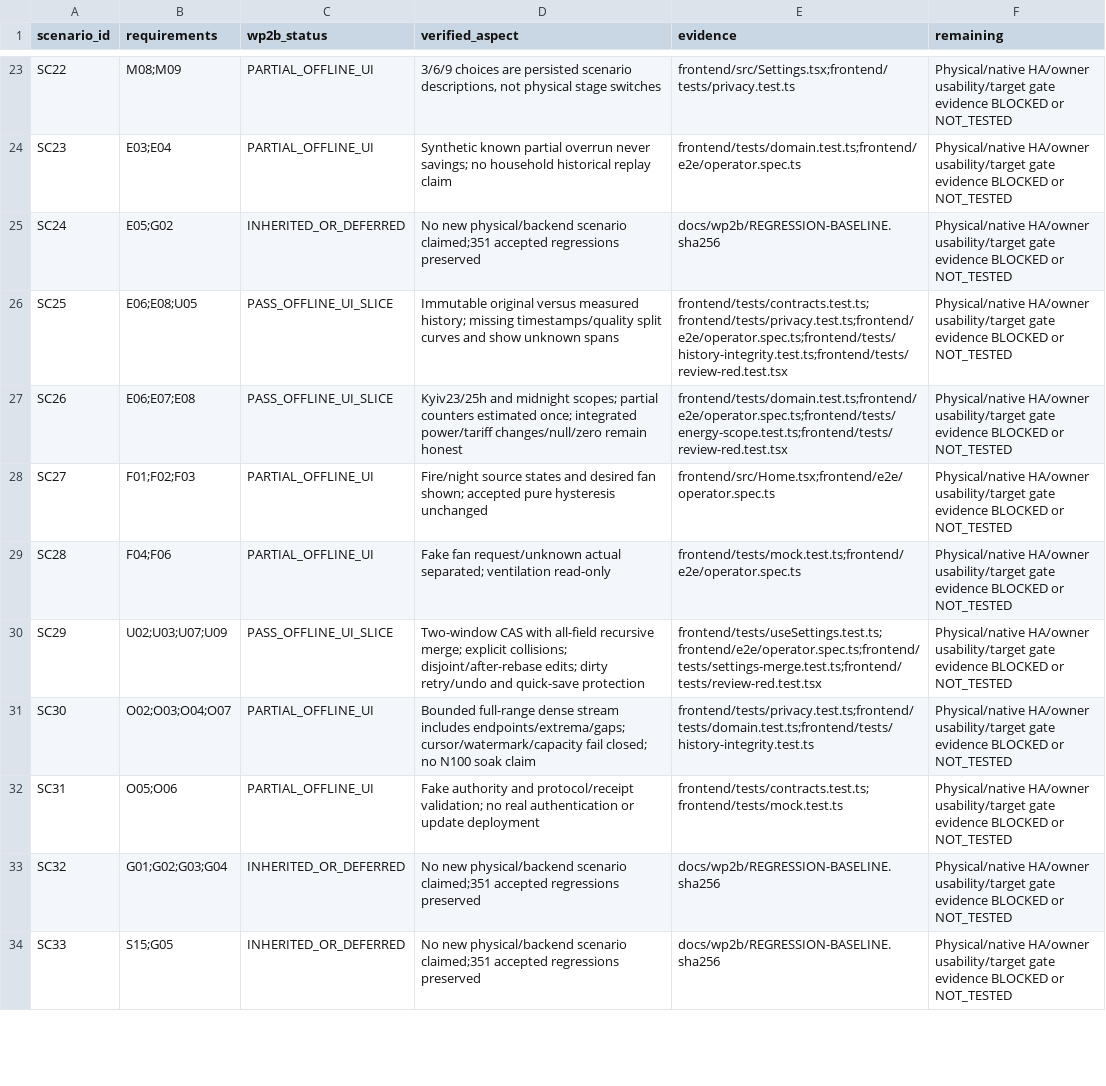
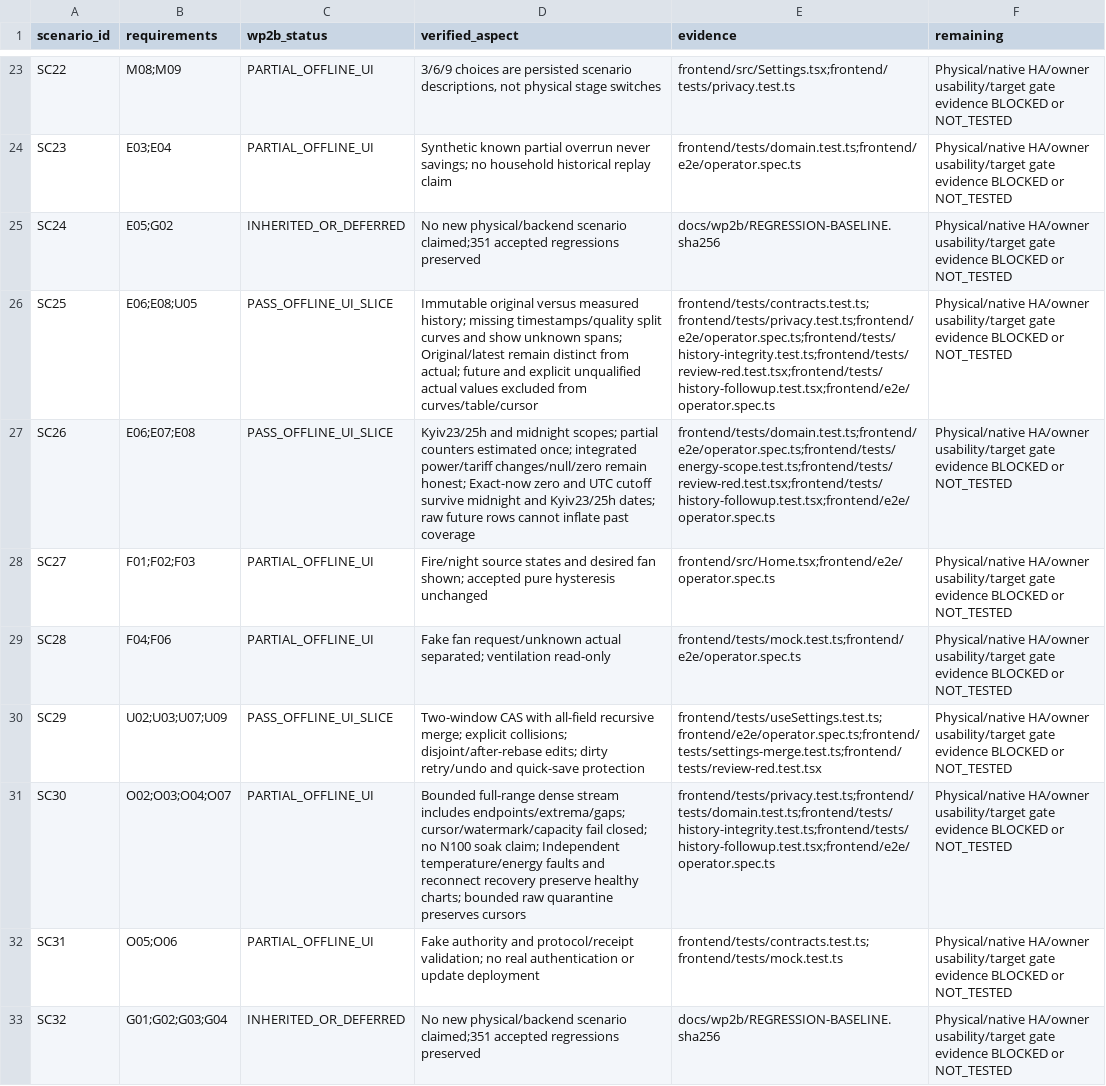
Before and after one commit to dragonidf/ha-heating-2, a CSV file: docs/wp2b/scenario-coverage.csv, drawn as a sheet; only a part is shown, gaps mark what is left out; the shorter side is filled out with more unchanged rows.

```diff
--- a/docs/wp2b/scenario-coverage.csv
+++ b/docs/wp2b/scenario-coverage.csv
@@ -25,4 +25,4 @@ SC23,E03;E04,PARTIAL_OFFLINE_UI,Synthetic known partial overrun never savings; n
 SC24,E05;G02,INHERITED_OR_DEFERRED,No new physical/backend scenario claimed;351 accepted regressions preserved,docs/wp2b/REGRESSION-BASELINE.sha256,Physical/native HA/owner usability/target gate evidence BLOCKED or NOT_TESTED
-SC25,E06;E08;U05,PASS_OFFLINE_UI_SLICE,Immutable original versus measured history; missing timestamps/quality split curves and show unknown spans,frontend/tests/contracts.test.ts;frontend/tests/privacy.test.ts;frontend/e2e/operator.spec.ts;frontend/tests/history-integrity.test.ts;frontend/tests/review-red.test.tsx,Physical/native HA/owner usability/target gate evidence BLOCKED or NOT_TESTED
-SC26,E06;E07;E08,PASS_OFFLINE_UI_SLICE,Kyiv23/25h and midnight scopes; partial counters estimated once; integrated power/tariff changes/null/zero remain honest,frontend/tests/domain.test.ts;frontend/e2e/operator.spec.ts;frontend/tests/energy-scope.test.ts;frontend/tests/review-red.test.tsx,Physical/native HA/owner usability/target gate evidence BLOCKED or NOT_TESTED
+SC25,E06;E08;U05,PASS_OFFLINE_UI_SLICE,Immutable original versus measured history; missing timestamps/quality split curves and show unknown spans; Original/latest remain distinct from actual; future and explicit unqualified actual values excluded from curves/table/cursor,frontend/tests/contracts.test.ts;frontend/tests/privacy.test.ts;frontend/e2e/operator.spec.ts;frontend/tests/history-integrity.test.ts;frontend/tests/review-red.test.tsx;frontend/tests/history-followup.test.tsx;frontend/e2e/operator.spec.ts,Physical/native HA/owner usability/target gate evidence BLOCKED or NOT_TESTED
+SC26,E06;E07;E08,PASS_OFFLINE_UI_SLICE,Kyiv23/25h and midnight scopes; partial counters estimated once; integrated power/tariff changes/null/zero remain honest; Exact-now zero and UTC cutoff survive midnight and Kyiv23/25h dates; raw future rows cannot inflate past coverage,frontend/tests/domain.test.ts;frontend/e2e/operator.spec.ts;frontend/tests/energy-scope.test.ts;frontend/tests/review-red.test.tsx;frontend/tests/history-followup.test.tsx;frontend/e2e/operator.spec.ts,Physical/native HA/owner usability/target gate evidence BLOCKED or NOT_TESTED
 SC27,F01;F02;F03,PARTIAL_OFFLINE_UI,Fire/night source states and desired fan shown; accepted pure hysteresis unchanged,frontend/src/Home.tsx;frontend/e2e/operator.spec.ts,Physical/native HA/owner usability/target gate evidence BLOCKED or NOT_TESTED
@@ -30,3 +30,3 @@ SC28,F04;F06,PARTIAL_OFFLINE_UI,Fake fan request/unknown actual separated; venti
 SC29,U02;U03;U07;U09,PASS_OFFLINE_UI_SLICE,Two-window CAS with all-field recursive merge; explicit collisions; disjoint/after-rebase edits; dirty retry/undo and quick-save protection,frontend/tests/useSettings.test.ts;frontend/e2e/operator.spec.ts;frontend/tests/settings-merge.test.ts;frontend/tests/review-red.test.tsx,Physical/native HA/owner usability/target gate evidence BLOCKED or NOT_TESTED
-SC30,O02;O03;O04;O07,PARTIAL_OFFLINE_UI,Bounded full-range dense stream includes endpoints/extrema/gaps; cursor/watermark/capacity fail closed; no N100 soak claim,frontend/tests/privacy.test.ts;frontend/tests/domain.test.ts;frontend/tests/history-integrity.test.ts,Physical/native HA/owner usability/target gate evidence BLOCKED or NOT_TESTED
+SC30,O02;O03;O04;O07,PARTIAL_OFFLINE_UI,Bounded full-range dense stream includes endpoints/extrema/gaps; cursor/watermark/capacity fail closed; no N100 soak claim; Independent temperature/energy faults and reconnect recovery preserve healthy charts; bounded raw quarantine preserves cursors,frontend/tests/privacy.test.ts;frontend/tests/domain.test.ts;frontend/tests/history-integrity.test.ts;frontend/tests/history-followup.test.tsx;frontend/e2e/operator.spec.ts,Physical/native HA/owner usability/target gate evidence BLOCKED or NOT_TESTED
 SC31,O05;O06,PARTIAL_OFFLINE_UI,Fake authority and protocol/receipt validation; no real authentication or update deployment,frontend/tests/contracts.test.ts;frontend/tests/mock.test.ts,Physical/native HA/owner usability/target gate evidence BLOCKED or NOT_TESTED
```
Also changed, not shown: docs/wp2b/requirements-coverage.csv, 17 other files.
